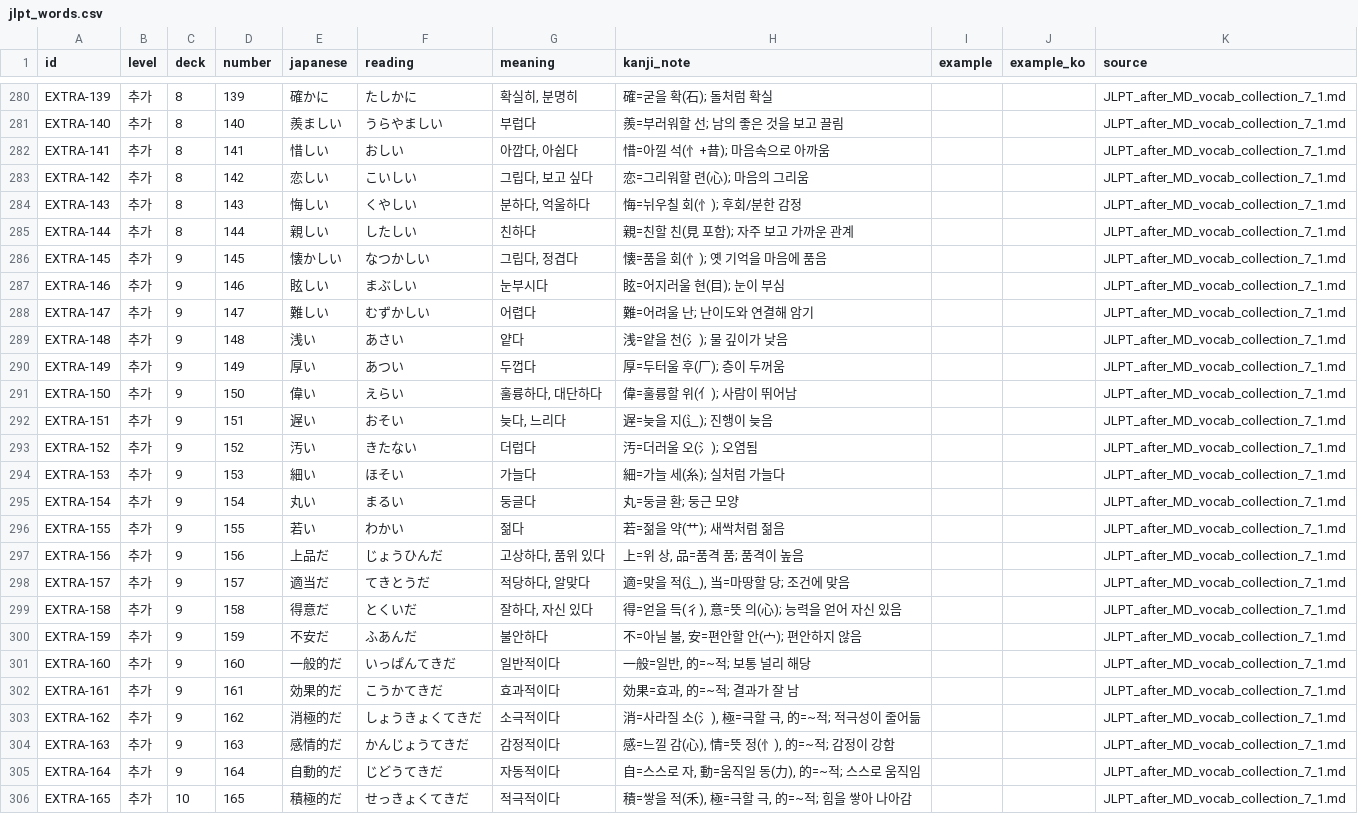
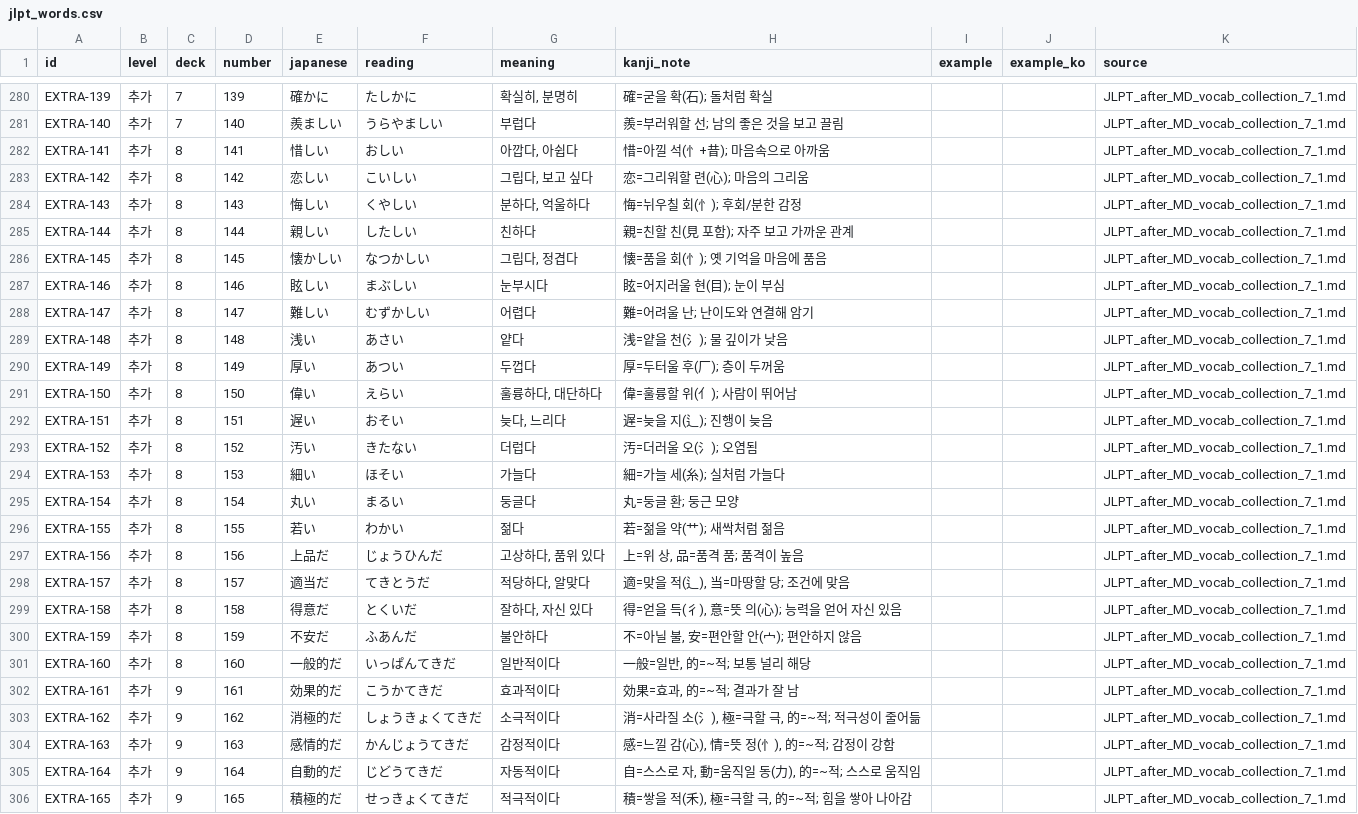
Before and after one commit to kimdon2005/jlpt_word, a CSV file: data/jlpt_words.csv, drawn as a sheet; only a part is shown, gaps mark what is left out; the diff covers the shown part only; the diff names each change by its address in the sheet, - before the commit and + after, or states it on an @@ line.

```diff
--- a/data/jlpt_words.csv
+++ b/data/jlpt_words.csv
-C280:C281 (deck): 8
+C280:C281 (deck): 7
-C286:C301 (deck): 9
+C286:C301 (deck): 8
-C306 (deck): 10
+C306 (deck): 9
```
Also changed, not shown: 140 edited cells elsewhere in this file, 15 other files.
